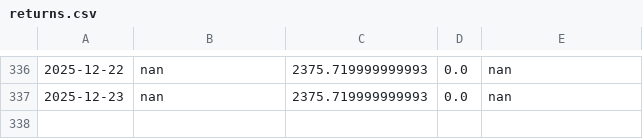
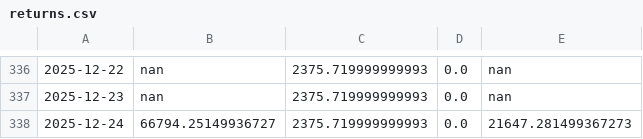
Before and after one commit to adeethyia-shankar/bhig-portfolio-management, a CSV file: data/BHIG_portfolio/returns.csv, drawn as a sheet; only a part is shown, gaps mark what is left out.

```diff
--- a/data/BHIG_portfolio/returns.csv
+++ b/data/BHIG_portfolio/returns.csv
@@ -337 +337,2 @@
 2025-12-23,nan,2375.719999999993,0.0,nan
+2025-12-24,66794.25149936727,2375.719999999993,0.0,21647.281499367273
```
Also changed, not shown: data/BHIG_portfolio/portfolio.csv.
